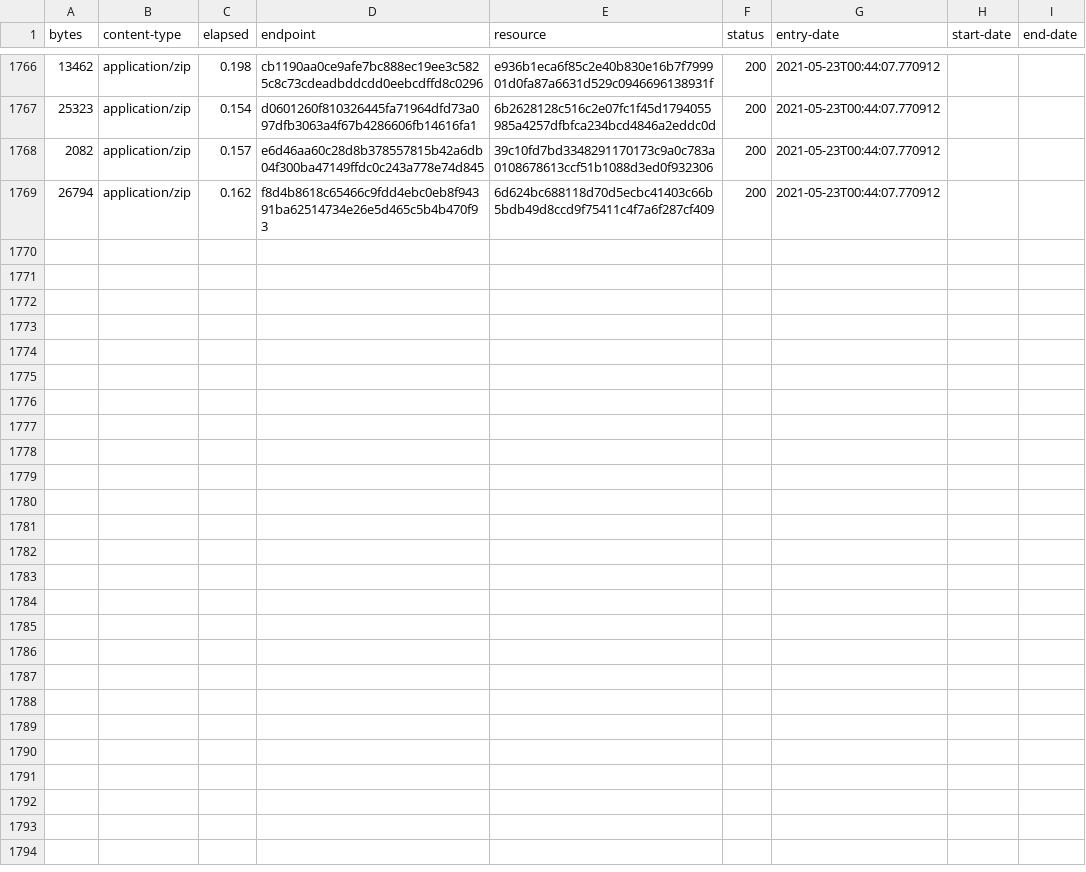
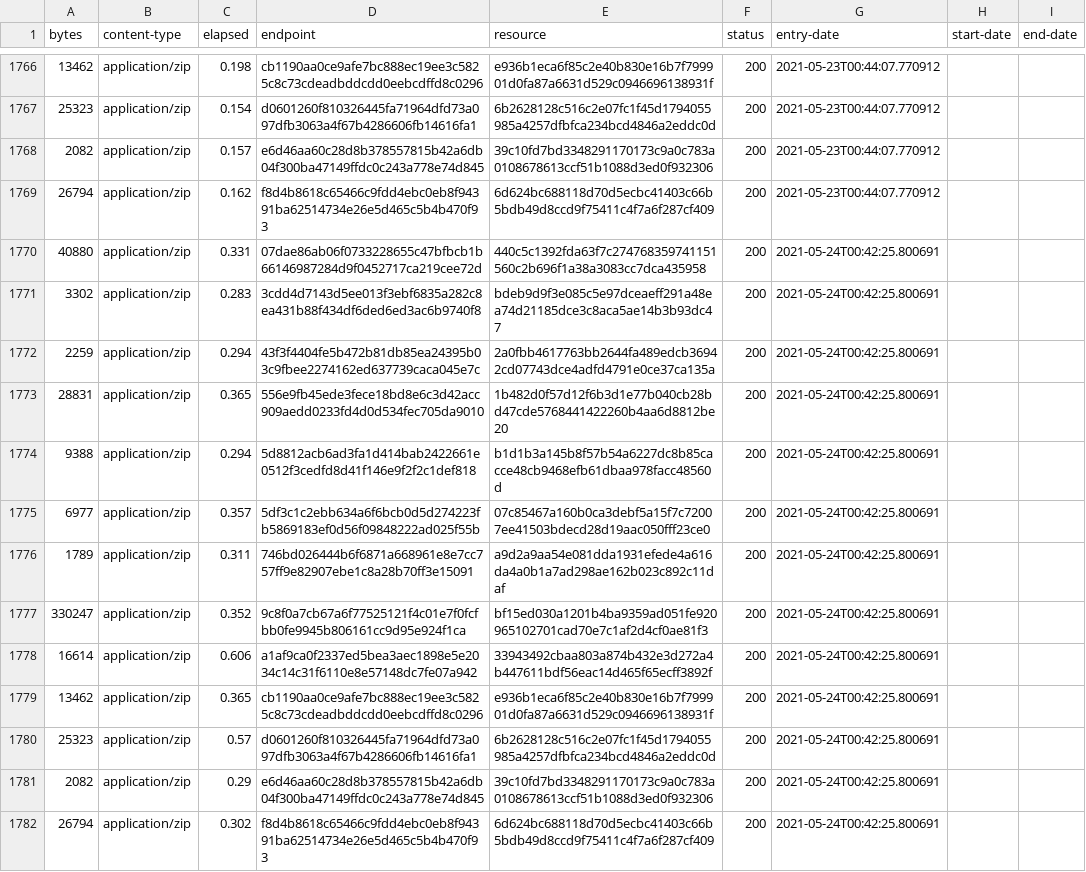
Before and after one commit to digital-land-attic/development-policy-area-collection, a CSV file: collection/log.csv, drawn as a sheet; only a part is shown, gaps mark what is left out; the diff names each change by its address in the sheet, - before the commit and + after, or states it on an @@ line.

Commit message:
Collection 2021-05-24

```diff
--- a/collection/log.csv
+++ b/collection/log.csv
+row 1770: 40880 | application/zip | 0.331 | 07dae86ab06f0733228655c47bfbcb1b66146987284d9f0452717ca219cee72d | 440c5c1392fda63f7c274768359741151560c2b696f1a38a3083cc7dca435958 | 200 | 2021-05-24T00:42:25.800691
+row 1771: 3302 | application/zip | 0.283 | 3cdd4d7143d5ee013f3ebf6835a282c8ea431b88f434df6ded6ed3ac6b9740f8 | bdeb9d9f3e085c5e97dceaeff291a48ea74d21185dce3c8aca5ae14b3b93dc47 | 200 | 2021-05-24T00:42:25.800691
+row 1772: 2259 | application/zip | 0.294 | 43f3f4404fe5b472b81db85ea24395b03c9fbee2274162ed637739caca045e7c | 2a0fbb4617763bb2644fa489edcb36942cd07743dce4adfd4791e0ce37ca135a | 200 | 2021-05-24T00:42:25.800691
+row 1773: 28831 | application/zip | 0.365 | 556e9fb45ede3fece18bd8e6c3d42acc909aedd0233fd4d0d534fec705da9010 | 1b482d0f57d12f6b3d1e77b040cb28bd47cde5768441422260b4aa6d8812be20 | 200 | 2021-05-24T00:42:25.800691
+row 1774: 9388 | application/zip | 0.294 | 5d8812acb6ad3fa1d414bab2422661e0512f3cedfd8d41f146e9f2f2c1def818 | b1d1b3a145b8f57b54a6227dc8b85cacce48cb9468efb61dbaa978facc48560d | 200 | 2021-05-24T00:42:25.800691
+row 1775: 6977 | application/zip | 0.357 | 5df3c1c2ebb634a6f6bcb0d5d274223fb5869183ef0d56f09848222ad025f55b | 07c85467a160b0ca3debf5a15f7c72007ee41503bdecd28d19aac050fff23ce0 | 200 | 2021-05-24T00:42:25.800691
+row 1776: 1789 | application/zip | 0.311 | 746bd026444b6f6871a668961e8e7cc757ff9e82907ebe1c8a28b70ff3e15091 | a9d2a9aa54e081dda1931efede4a616da4a0b1a7ad298ae162b023c892c11daf | 200 | 2021-05-24T00:42:25.800691
+row 1777: 330247 | application/zip | 0.352 | 9c8f0a7cb67a6f77525121f4c01e7f0fcfbb0fe9945b806161cc9d95e924f1ca | bf15ed030a1201b4ba9359ad051fe920965102701cad70e7c1af2d4cf0ae81f3 | 200 | 2021-05-24T00:42:25.800691
+row 1778: 16614 | application/zip | 0.606 | a1af9ca0f2337ed5bea3aec1898e5e2034c14c31f6110e8e57148dc7fe07a942 | 33943492cbaa803a874b432e3d272a4b447611bdf56eac14d465f65ecff3892f | 200 | 2021-05-24T00:42:25.800691
+row 1779: 13462 | application/zip | 0.365 | cb1190aa0ce9afe7bc888ec19ee3c5825c8c73cdeadbddcdd0eebcdffd8c0296 | e936b1eca6f85c2e40b830e16b7f799901d0fa87a6631d529c0946696138931f | 200 | 2021-05-24T00:42:25.800691
+row 1780: 25323 | application/zip | 0.57 | d0601260f810326445fa71964dfd73a097dfb3063a4f67b4286606fb14616fa1 | 6b2628128c516c2e07fc1f45d1794055985a4257dfbfca234bcd4846a2eddc0d | 200 | 2021-05-24T00:42:25.800691
+row 1781: 2082 | application/zip | 0.29 | e6d46aa60c28d8b378557815b42a6db04f300ba47149ffdc0c243a778e74d845 | 39c10fd7bd3348291170173c9a0c783a0108678613ccf51b1088d3ed0f932306 | 200 | 2021-05-24T00:42:25.800691
+row 1782: 26794 | application/zip | 0.302 | f8d4b8618c65466c9fdd4ebc0eb8f94391ba62514734e26e5d465c5b4b470f93 | 6d624bc688118d70d5ecbc41403c66b5bdb49d8ccd9f75411c4f7a6f287cf409 | 200 | 2021-05-24T00:42:25.800691
```
